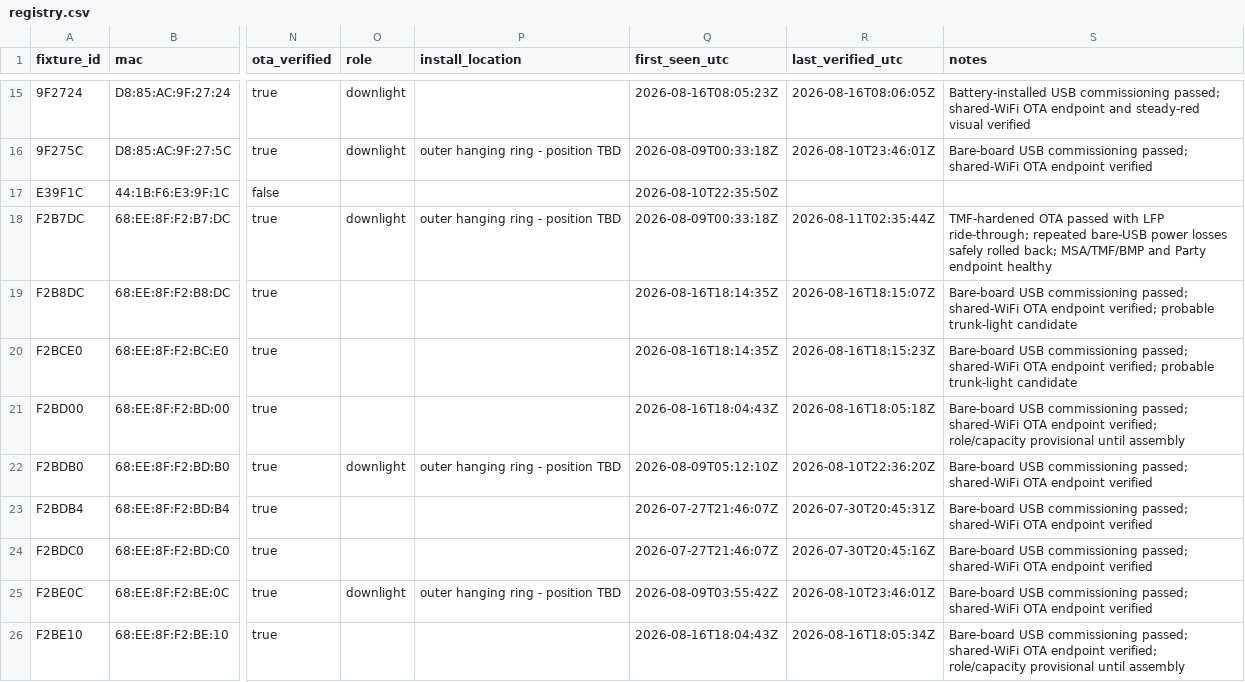
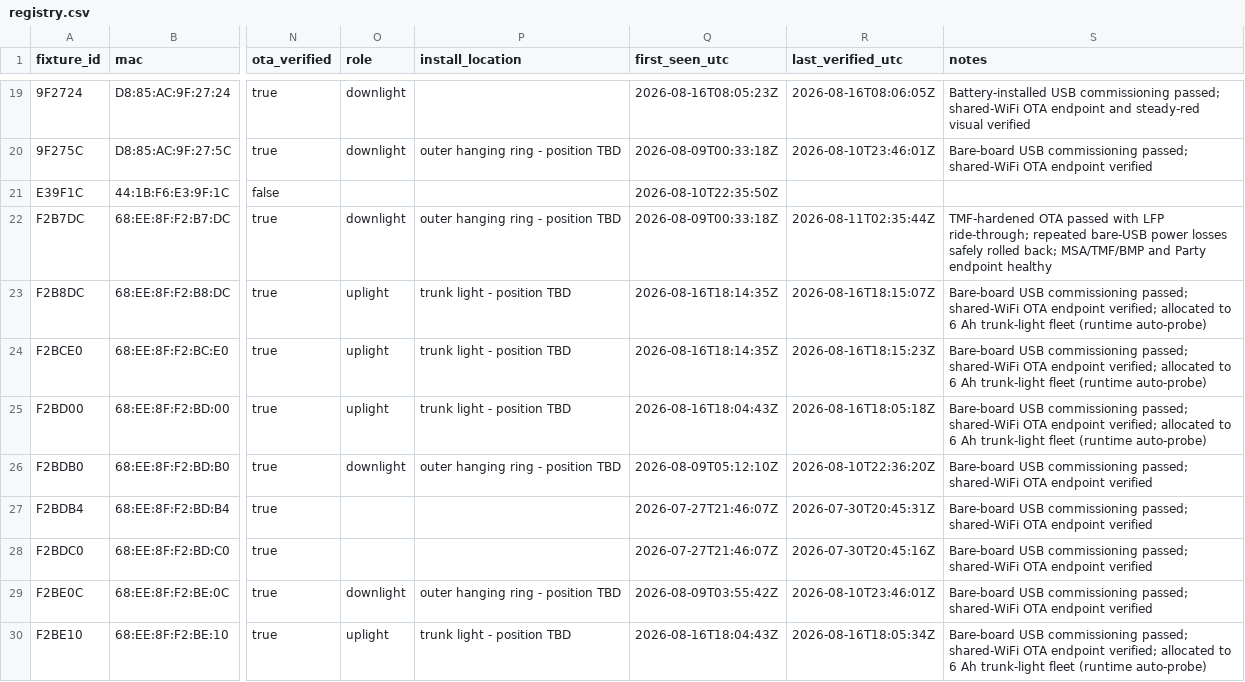
Before and after one commit to beneckart/resonance-lighting, a CSV file: ops/fleet/registry.csv, drawn as a sheet; only a part is shown, gaps mark what is left out; addresses are those after the commit; the diff covers the shown part only; the diff names each change by its address in the sheet, - before the commit and + after, or states it on an @@ line.

Commit message:
ops: allocate 24 OTA-ready trunk-light boards

```diff
--- a/ops/fleet/registry.csv
+++ b/ops/fleet/registry.csv
-O23:O25 (role): (empty)
+O23:O25 (role): uplight
-P23:P25 (install_location): (empty)
+P23:P25 (install_location): trunk light - position TBD
-S23:S24 (notes): …endpoint verified; probable trunk-light candidate
+S23:S24 (notes): …endpoint verified; allocated to 6 Ah trunk-light fleet (runtime auto-probe)
-S25 (notes): …endpoint verified; role/capacity provisional until assembly
+S25 (notes): …endpoint verified; allocated to 6 Ah trunk-light fleet (runtime auto-probe)
-O30 (role): (empty)
+O30 (role): uplight
-P30 (install_location): (empty)
+P30 (install_location): trunk light - position TBD
-S30 (notes): …endpoint verified; role/capacity provisional until assembly
+S30 (notes): …endpoint verified; allocated to 6 Ah trunk-light fleet (runtime auto-probe)
```
Also changed, not shown: 4 added rows and 48 edited cells elsewhere in this file, 3 other files.
